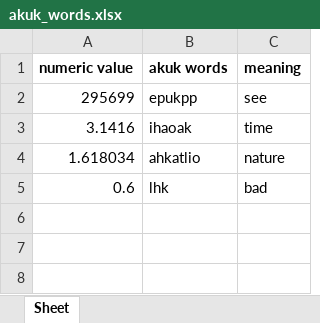
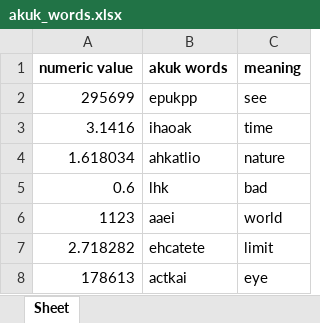
Before and after one commit to ahkatlio/akuk, an Excel workbook: akuk_words.xlsx, sheet Sheet, drawn as a sheet; values as stored, in another font and other column widths than the file's, no borders; the diff names each change by its address in the sheet, - before the commit and + after, or states it on an @@ line.

```diff
--- a/akuk_words.xlsx (sheet Sheet)
+++ b/akuk_words.xlsx (sheet Sheet)
+row 6: 1123 | aaei | world
+row 7: 2.718282 | ehcatete | limit
+row 8: 178613 | actkai | eye
```
Also changed, not shown: 2 other files.
